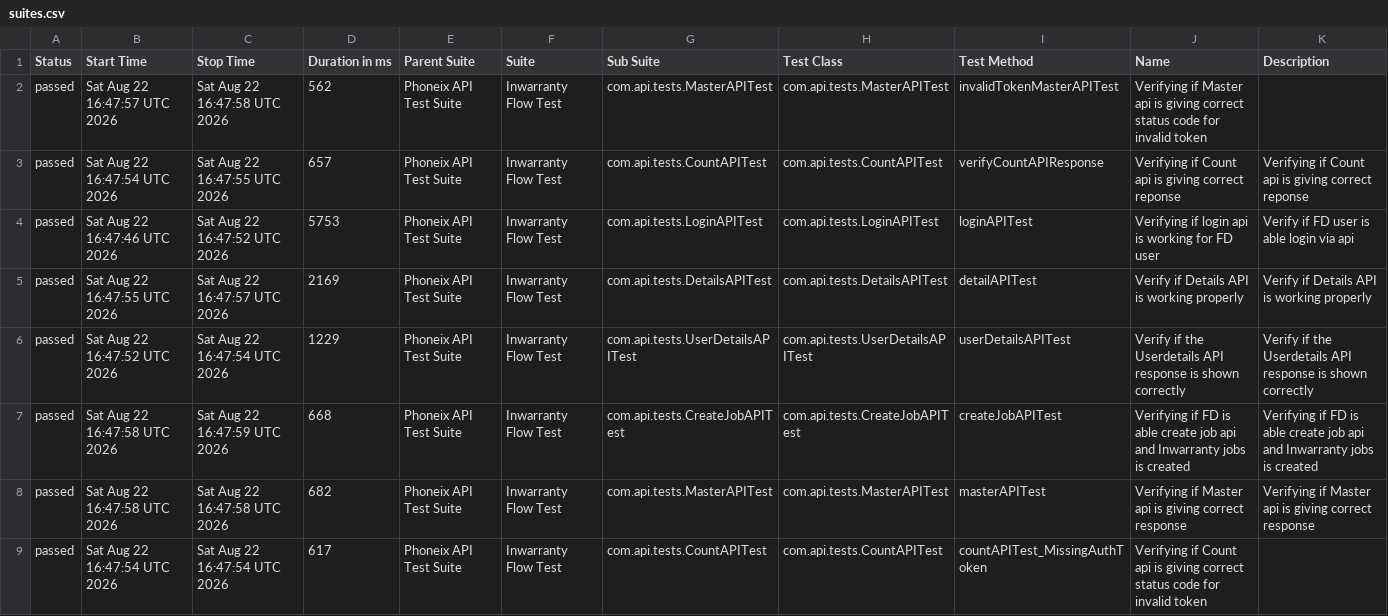
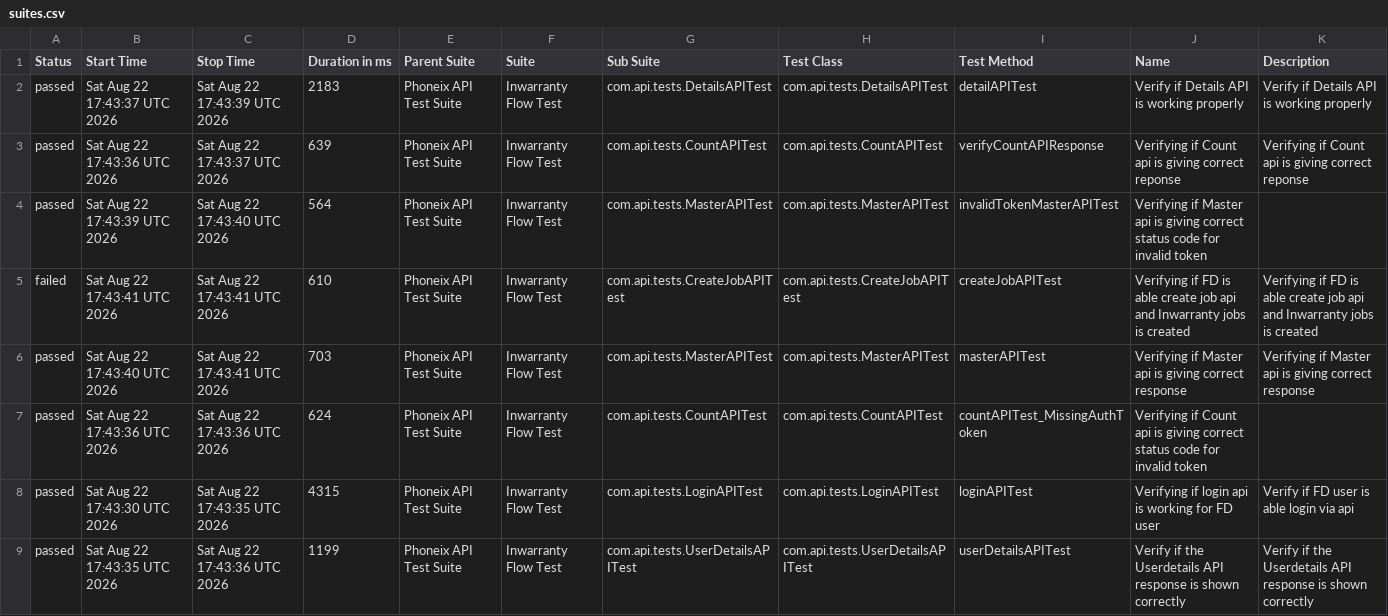
Before and after one commit to syed-sabir75/PhonexTestAutomationFramework, a CSV file: data/suites.csv, drawn as a sheet.

```diff
--- a/data/suites.csv
+++ b/data/suites.csv
@@ -1,9 +1,9 @@
 "Status","Start Time","Stop Time","Duration in ms","Parent Suite","Suite","Sub Suite","Test Class","Test Method","Name","Description"
-"passed","Sat Aug 22 16:47:57 UTC 2026","Sat Aug 22 16:47:58 UTC 2026","562","Phoneix API Test Suite","Inwarranty Flow Test","com.api.tests.MasterAPITest","com.api.tests.MasterAPITest","invalidTokenMasterAPITest","Verifying if Master api is giving correct status code for invalid token",""
-"passed","Sat Aug 22 16:47:54 UTC 2026","Sat Aug 22 16:47:55 UTC 2026","657","Phoneix API Test Suite","Inwarranty Flow Test","com.api.tests.CountAPITest","com.api.tests.CountAPITest","verifyCountAPIResponse","Verifying if Count api is giving correct reponse","Verifying if Count api is giving correct reponse"
-"passed","Sat Aug 22 16:47:46 UTC 2026","Sat Aug 22 16:47:52 UTC 2026","5753","Phoneix API Test Suite","Inwarranty Flow Test","com.api.tests.LoginAPITest","com.api.tests.LoginAPITest","loginAPITest","Verifying if login api is working for FD user","Verify if FD user is able login via api"
-"passed","Sat Aug 22 16:47:55 UTC 2026","Sat Aug 22 16:47:57 UTC 2026","2169","Phoneix API Test Suite","Inwarranty Flow Test","com.api.tests.DetailsAPITest","com.api.tests.DetailsAPITest","detailAPITest","Verify if Details API is working properly","Verify if Details API is working properly"
-"passed","Sat Aug 22 16:47:52 UTC 2026","Sat Aug 22 16:47:54 UTC 2026","1229","Phoneix API Test Suite","Inwarranty Flow Test","com.api.tests.UserDetailsAPITest","com.api.tests.UserDetailsAPITest","userDetailsAPITest","Verify if the Userdetails API response is shown correctly","Verify if the Userdetails API response is shown correctly"
-"passed","Sat Aug 22 16:47:58 UTC 2026","Sat Aug 22 16:47:59 UTC 2026","668","Phoneix API Test Suite","Inwarranty Flow Test","com.api.tests.CreateJobAPITest","com.api.tests.CreateJobAPITest","createJobAPITest","Verifying if FD is able create job api and Inwarranty jobs is created","Verifying if FD is able create job api and Inwarranty jobs is created"
-"passed","Sat Aug 22 16:47:58 UTC 2026","Sat Aug 22 16:47:58 UTC 2026","682","Phoneix API Test Suite","Inwarranty Flow Test","com.api.tests.MasterAPITest","com.api.tests.MasterAPITest","masterAPITest","Verifying if Master api is giving correct response","Verifying if Master api is giving correct response"
-"passed","Sat Aug 22 16:47:54 UTC 2026","Sat Aug 22 16:47:54 UTC 2026","617","Phoneix API Test Suite","Inwarranty Flow Test","com.api.tests.CountAPITest","com.api.tests.CountAPITest","countAPITest_MissingAuthToken","Verifying if Count api is giving correct status code for invalid token",""
+"passed","Sat Aug 22 17:43:37 UTC 2026","Sat Aug 22 17:43:39 UTC 2026","2183","Phoneix API Test Suite","Inwarranty Flow Test","com.api.tests.DetailsAPITest","com.api.tests.DetailsAPITest","detailAPITest","Verify if Details API is working properly","Verify if Details API is working properly"
+"passed","Sat Aug 22 17:43:36 UTC 2026","Sat Aug 22 17:43:37 UTC 2026","639","Phoneix API Test Suite","Inwarranty Flow Test","com.api.tests.CountAPITest","com.api.tests.CountAPITest","verifyCountAPIResponse","Verifying if Count api is giving correct reponse","Verifying if Count api is giving correct reponse"
+"passed","Sat Aug 22 17:43:39 UTC 2026","Sat Aug 22 17:43:40 UTC 2026","564","Phoneix API Test Suite","Inwarranty Flow Test","com.api.tests.MasterAPITest","com.api.tests.MasterAPITest","invalidTokenMasterAPITest","Verifying if Master api is giving correct status code for invalid token",""
+"failed","Sat Aug 22 17:43:41 UTC 2026","Sat Aug 22 17:43:41 UTC 2026","610","Phoneix API Test Suite","Inwarranty Flow Test","com.api.tests.CreateJobAPITest","com.api.tests.CreateJobAPITest","createJobAPITest","Verifying if FD is able create job api and Inwarranty jobs is created","Verifying if FD is able create job api and Inwarranty jobs is created"
+"passed","Sat Aug 22 17:43:40 UTC 2026","Sat Aug 22 17:43:41 UTC 2026","703","Phoneix API Test Suite","Inwarranty Flow Test","com.api.tests.MasterAPITest","com.api.tests.MasterAPITest","masterAPITest","Verifying if Master api is giving correct response","Verifying if Master api is giving correct response"
+"passed","Sat Aug 22 17:43:36 UTC 2026","Sat Aug 22 17:43:36 UTC 2026","624","Phoneix API Test Suite","Inwarranty Flow Test","com.api.tests.CountAPITest","com.api.tests.CountAPITest","countAPITest_MissingAuthToken","Verifying if Count api is giving correct status code for invalid token",""
+"passed","Sat Aug 22 17:43:30 UTC 2026","Sat Aug 22 17:43:35 UTC 2026","4315","Phoneix API Test Suite","Inwarranty Flow Test","com.api.tests.LoginAPITest","com.api.tests.LoginAPITest","loginAPITest","Verifying if login api is working for FD user","Verify if FD user is able login via api"
+"passed","Sat Aug 22 17:43:35 UTC 2026","Sat Aug 22 17:43:36 UTC 2026","1199","Phoneix API Test Suite","Inwarranty Flow Test","com.api.tests.UserDetailsAPITest","com.api.tests.UserDetailsAPITest","userDetailsAPITest","Verify if the Userdetails API response is shown correctly","Verify if the Userdetails API response is shown correctly"
```
Also changed, not shown: data/behaviors.csv, 58 other files.
